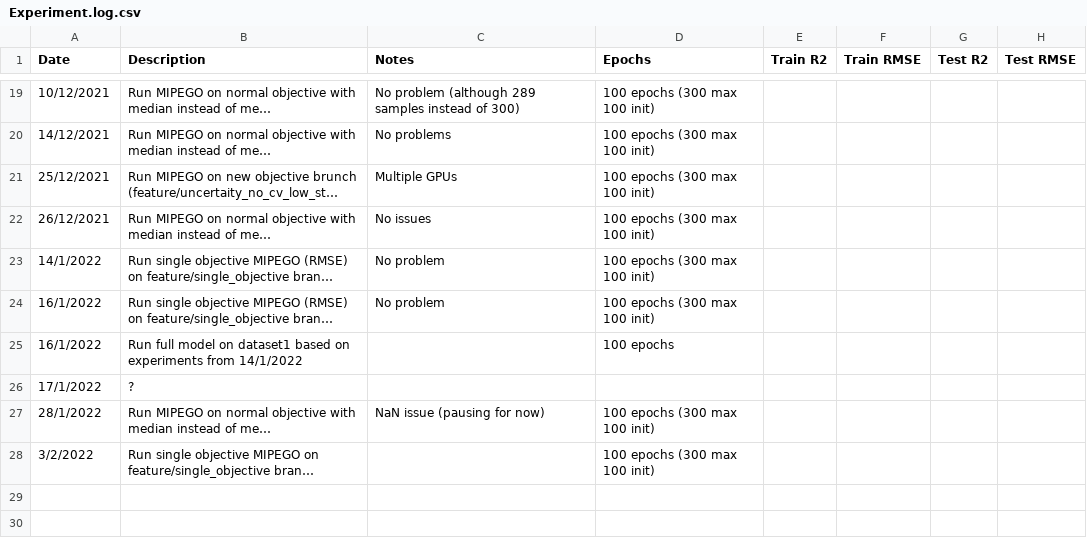
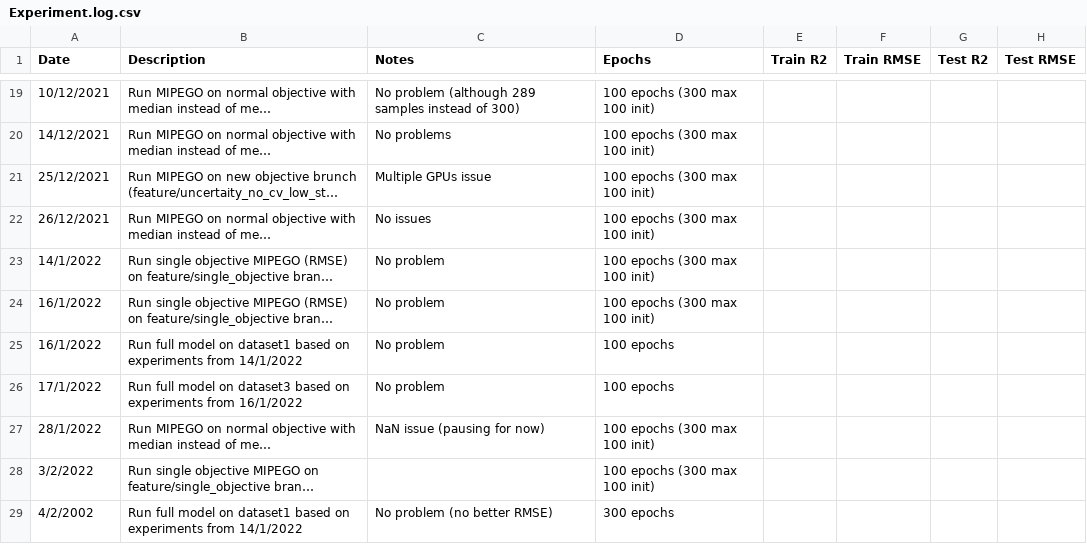
Before and after one commit to MariosKef/RULe, a CSV file: Experiment.log.csv, drawn as a sheet; only a part is shown, gaps mark what is left out; long unchanged cells end in …; removed rows and columns are numbered as before the commit, all else as after; the diff names each change by its address in the sheet, - before the commit and + after, or states it on an @@ line.

Commit message:
Updated Experiment.log.csv

```diff
--- a/Experiment.log.csv
+++ b/Experiment.log.csv
-C21 (Notes): Multiple GPUs
+C21 (Notes): Multiple GPUs issue
-C25 (Notes): (empty)
+C25 (Notes): No problem
-row 26: 17/1/2022 | ?
+row 26: 17/1/2022 | Run full model on dataset3 based on experiments from 16/1/2022 | No problem | 100 epochs
+row 29: 4/2/2002 | Run full model on dataset1 based on experiments from 14/1/2022 | No problem (no better RMSE) | 300 epochs
```
